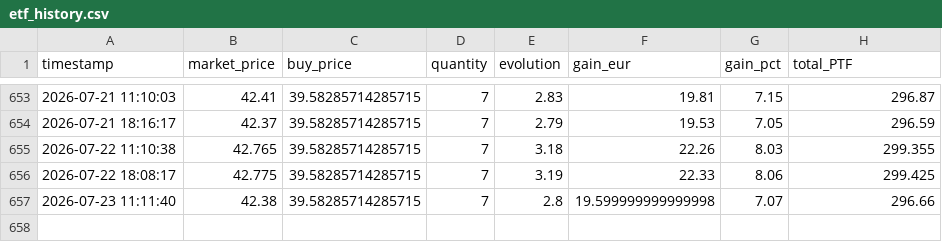
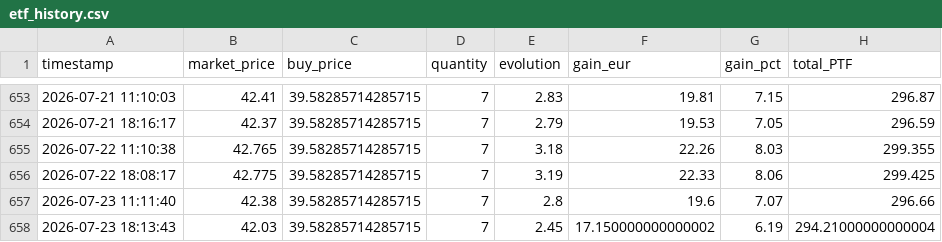
Before and after one commit to thomchapuis/portfolio-tracker, a CSV file: etf_history.csv, drawn as a sheet; only a part is shown, gaps mark what is left out.

```diff
--- a/etf_history.csv
+++ b/etf_history.csv
@@ -656,2 +656,3 @@ timestamp,market_price,buy_price,quantity,evolution,gain_eur,gain_pct,total_PTF
 2026-07-22 18:08:17,42.775,39.58285714285715,7,3.19,22.33,8.06,299.425
-2026-07-23 11:11:40,42.38,39.58285714285715,7,2.8,19.599999999999998,7.07,296.66
+2026-07-23 11:11:40,42.38,39.58285714285715,7,2.8,19.6,7.07,296.66
+2026-07-23 18:13:43,42.03,39.58285714285715,7,2.45,17.150000000000002,6.19,294.21000000000004
```
Also changed, not shown: 1 other file.
